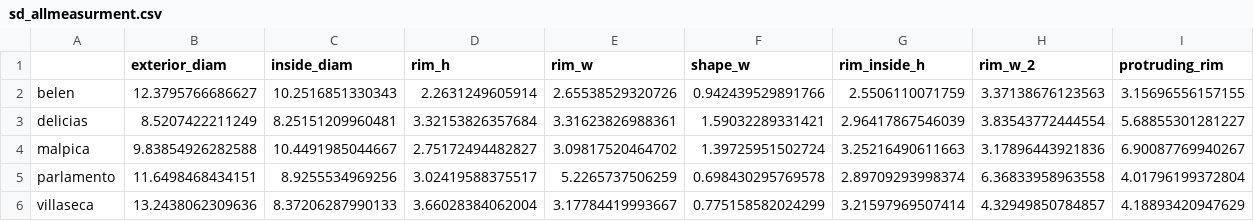
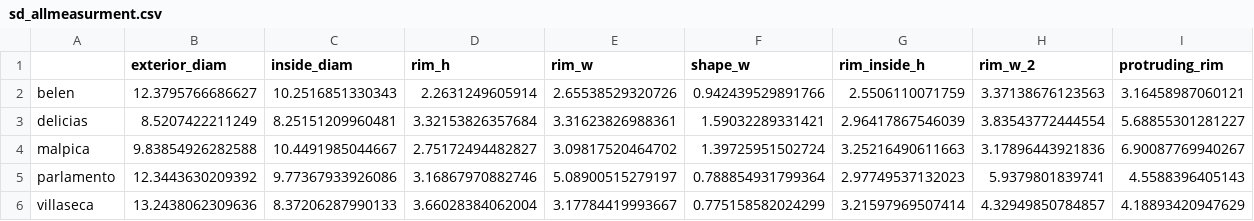
Before and after one commit to simoncarrignon/apemcc, a CSV file: data/sd_allmeasurment.csv, drawn as a sheet.

```diff
--- a/data/sd_allmeasurment.csv
+++ b/data/sd_allmeasurment.csv
@@ -1,6 +1,6 @@
 "","exterior_diam","inside_diam","rim_h","rim_w","shape_w","rim_inside_h","rim_w_2","protruding_rim"
-"belen",12.3795766686627,10.2516851330343,2.2631249605914,2.65538529320726,0.942439529891766,2.5506110071759,3.37138676123563,3.15696556157155
+"belen",12.3795766686627,10.2516851330343,2.2631249605914,2.65538529320726,0.942439529891766,2.5506110071759,3.37138676123563,3.16458987060121
 "delicias",8.5207422211249,8.25151209960481,3.32153826357684,3.31623826988361,1.59032289331421,2.96417867546039,3.83543772444554,5.68855301281227
 "malpica",9.83854926282588,10.4491985044667,2.75172494482827,3.09817520464702,1.39725951502724,3.25216490611663,3.17896443921836,6.90087769940267
-"parlamento",11.6498468434151,8.9255534969256,3.02419588375517,5.2265737506259,0.698430295769578,2.89709293998374,6.36833958963558,4.01796199372804
+"parlamento",12.3443630209392,9.77367933926086,3.16867970882746,5.08900515279197,0.788854931799364,2.97749537132023,5.9379801839741,4.5588396405143
 "villaseca",13.2438062309636,8.37206287990133,3.66028384062004,3.17784419993667,0.775158582024299,3.21597969507414,4.32949850784857,4.18893420947629
```
Also changed, not shown: data/mean_allmeasurment.csv, 1 other file.
